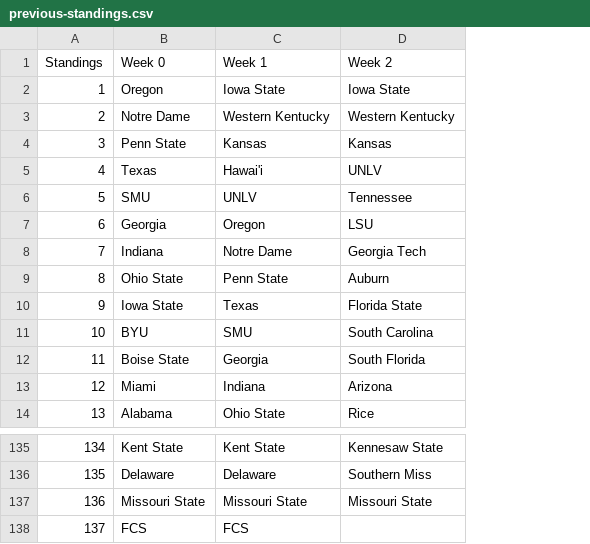
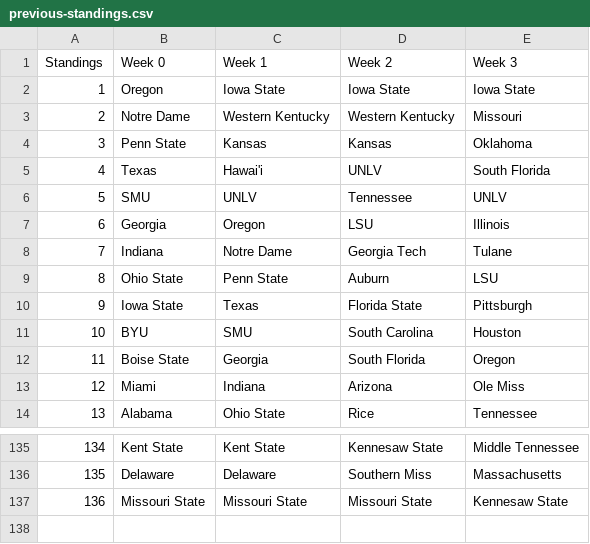
Before and after one commit to skous2/merit-based-standings, a CSV file: previous-standings.csv, drawn as a sheet; only a part is shown, gaps mark what is left out; removed rows and columns are numbered as before the commit, all else as after; the diff names each change by its address in the sheet, - before the commit and + after, or states it on an @@ line.

Commit message:
week 3 update

```diff
--- a/previous-standings.csv
+++ b/previous-standings.csv
+column E (Week 3), rows 2-14: Iowa State | Missouri | Oklahoma | South Florida | UNLV | Illinois | Tulane | LSU | Pittsburgh | Houston | Oregon | Ole Miss | Tennessee; rows 135-137: Middle Tennessee | Massachusetts | Kennesaw State
-row 138: 137 | FCS | FCS
```
Also changed, not shown: current-standings.csv, total-points.csv, 3 other files.
